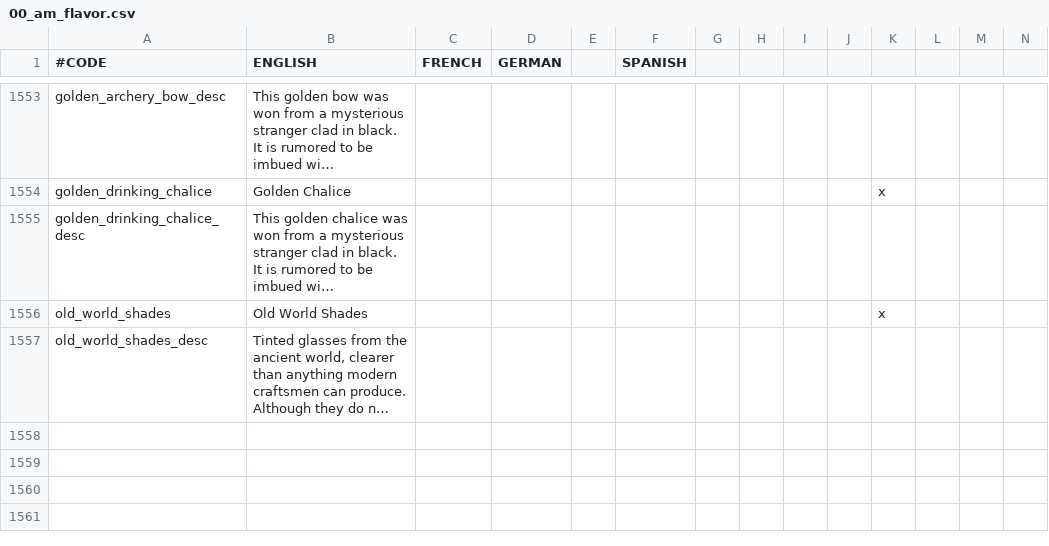
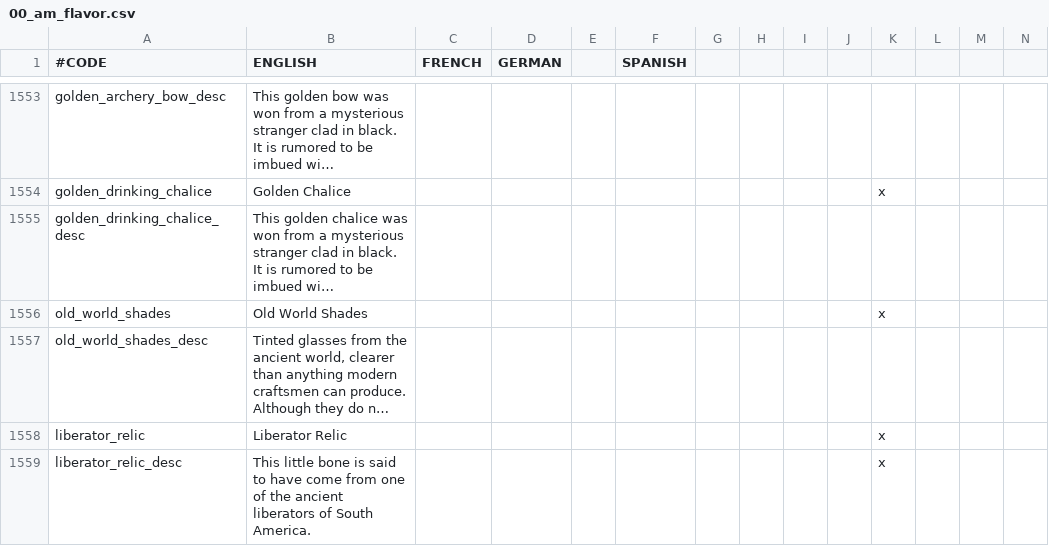
Before and after one commit to Ofaloaf/postapoc, a CSV file: After the End Fan Fork/localisation/00_am_flavor.csv, drawn as a sheet; only a part is shown, gaps mark what is left out; long unchanged cells end in …; rows hold the shown columns only; the diff names each change by its address in the sheet, - before the commit and + after, or states it on an @@ line.

Commit message:
fixed localization for liberator relic

```diff
--- a/After the End Fan Fork/localisation/00_am_flavor.csv
+++ b/After the End Fan Fork/localisation/00_am_flavor.csv
+row 1558: liberator_relic | Liberator Relic |  |  |  |  |  |  |  |  | x
+row 1559: liberator_relic_desc | This little bone is said to have come from one of the ancient liberators of South America. |  |  |  |  |  |  |  |  | x
```
